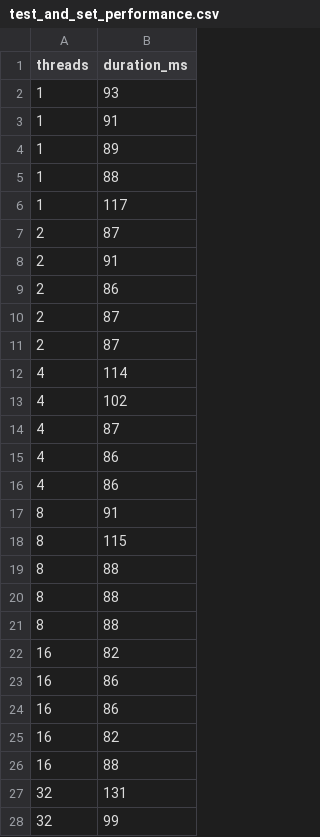
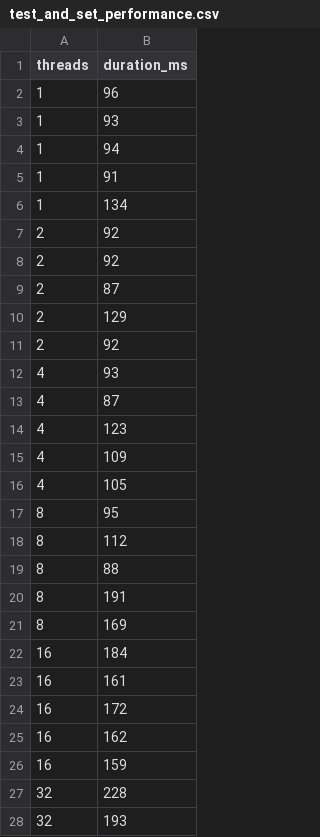
Before and after one commit to Naya-01/MultiThread-Performance-Lab, a CSV file: data/test_and_set_performance.csv, drawn as a sheet; only a part is shown; the diff covers the shown part only.

Commit message:
add - data from experimentation

```diff
--- a/data/test_and_set_performance.csv
+++ b/data/test_and_set_performance.csv
@@ -1,28 +1,28 @@
 threads, duration_ms
+1, 96
 1, 93
+1, 94
 1, 91
-1, 89
-1, 88
-1, 117
+1, 134
+2, 92
+2, 92
 2, 87
-2, 91
-2, 86
-2, 87
-2, 87
-4, 114
-4, 102
+2, 129
+2, 92
+4, 93
 4, 87
-4, 86
-4, 86
-8, 91
-8, 115
+4, 123
+4, 109
+4, 105
+8, 95
+8, 112
 8, 88
-8, 88
-8, 88
-16, 82
-16, 86
-16, 86
-16, 82
-16, 88
-32, 131
-32, 99
+8, 191
+8, 169
+16, 184
+16, 161
+16, 172
+16, 162
+16, 159
+32, 228
+32, 193
```
Also changed, not shown: 8 edited cells elsewhere in this file, data/philosophers_performance.csv, data/producer_consumer_performance.csv, 5 other files.
